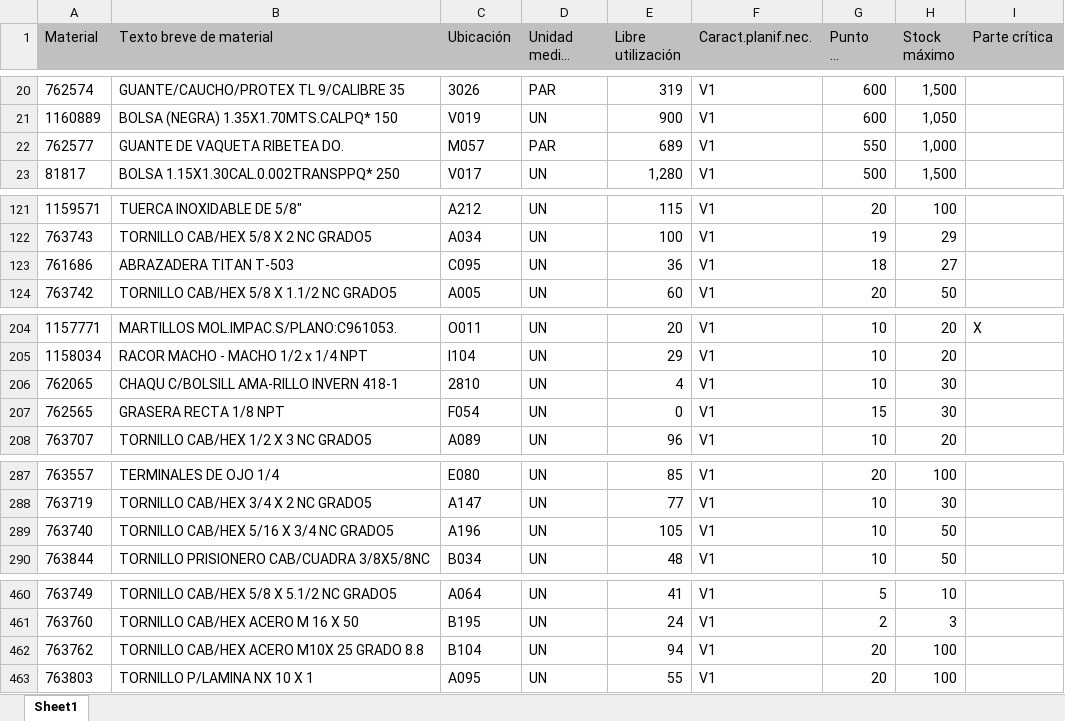
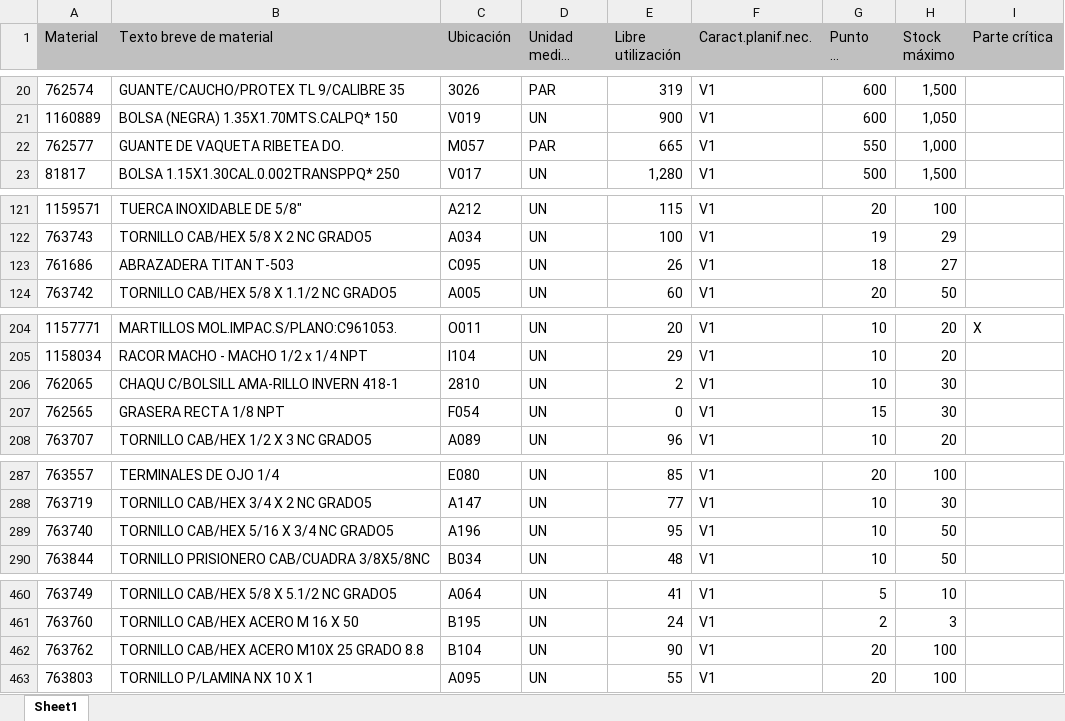
Before and after one commit to reservaseternit-netizen/mi-inventario, an Excel workbook: mi inventario.xlsx, sheet Sheet1, drawn as a sheet; only a part is shown, gaps mark what is left out; long unchanged cells end in …; values as stored, in another font and other column widths than the file's, no borders; the diff covers the shown part only; the diff names each change by its address in the sheet, - before the commit and + after, or states it on an @@ line.

```diff
--- a/mi inventario.xlsx (sheet Sheet1)
+++ b/mi inventario.xlsx (sheet Sheet1)
-E22 (Libre utilización): 689
+E22 (Libre utilización): 665
-E123 (Libre utilización): 36
+E123 (Libre utilización): 26
-E206 (Libre utilización): 4
+E206 (Libre utilización): 2
-E289 (Libre utilización): 105
+E289 (Libre utilización): 95
-E462 (Libre utilización): 94
+E462 (Libre utilización): 90
```
Also changed, not shown: 11 edited cells elsewhere in this sheet.
